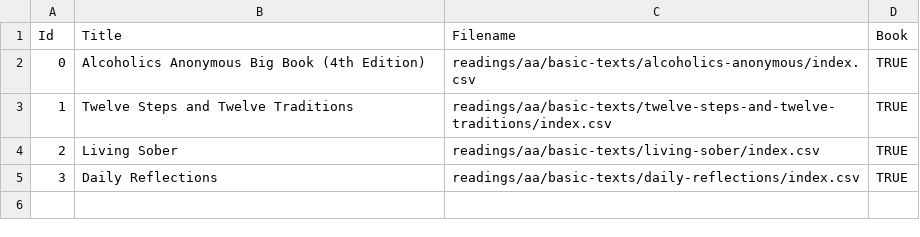
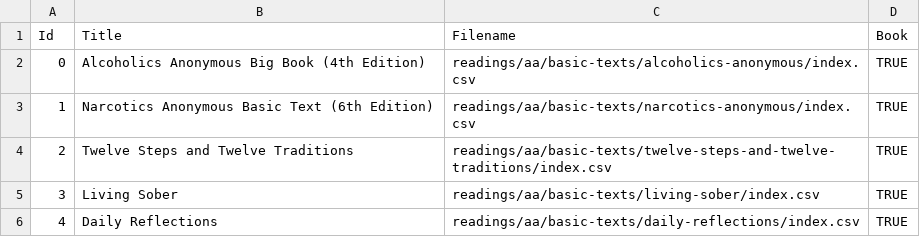
Before and after one commit to lschmid83/12-Step-Recovery-Guide, a CSV file: 12-Step Recovery/app/src/main/assets/readings/aa/basic-texts/index.csv, drawn as a sheet.

Commit message:
Added all readings to every fellowship

```diff
--- a/12-Step Recovery/app/src/main/assets/readings/aa/basic-texts/index.csv
+++ b/12-Step Recovery/app/src/main/assets/readings/aa/basic-texts/index.csv
@@ -2,4 +2,5 @@ Id,Title,Filename,Book
 0,Alcoholics Anonymous Big Book (4th Edition),readings/aa/basic-texts/alcoholics-anonymous/index.csv,TRUE
-1,Twelve Steps and Twelve Traditions,readings/aa/basic-texts/twelve-steps-and-twelve-traditions/index.csv,TRUE
-2,Living Sober,readings/aa/basic-texts/living-sober/index.csv,TRUE
-3,Daily Reflections,readings/aa/basic-texts/daily-reflections/index.csv,TRUE
+1,Narcotics Anonymous Basic Text (6th Edition),readings/aa/basic-texts/narcotics-anonymous/index.csv,TRUE
+2,Twelve Steps and Twelve Traditions,readings/aa/basic-texts/twelve-steps-and-twelve-traditions/index.csv,TRUE
+3,Living Sober,readings/aa/basic-texts/living-sober/index.csv,TRUE
+4,Daily Reflections,readings/aa/basic-texts/daily-reflections/index.csv,TRUE
```
Also changed, not shown: 12-Step Recovery/app/src/main/assets/readings/ca/basic-texts/index.csv, 12-Step Recovery/app/src/main/assets/readings/na/basic-texts/index.csv, 4 other files.
